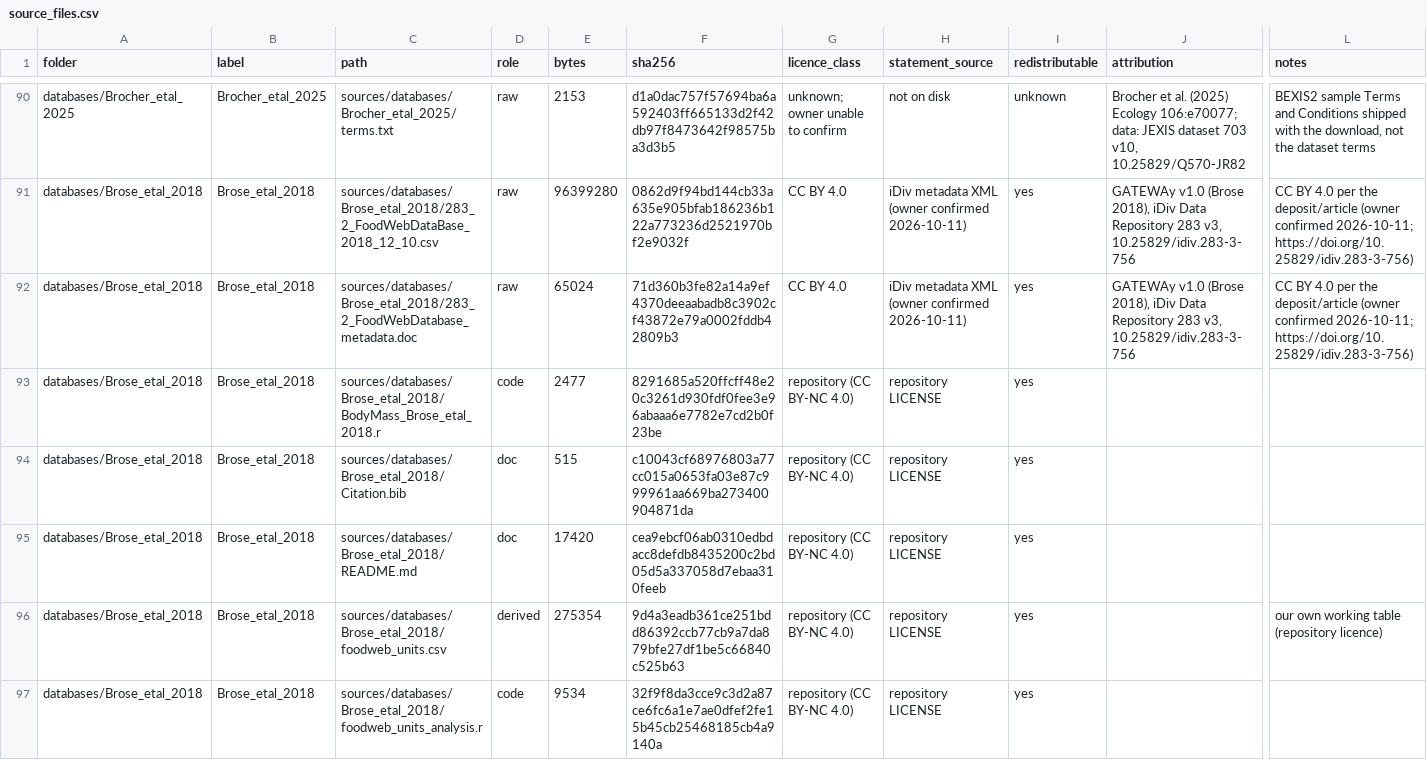
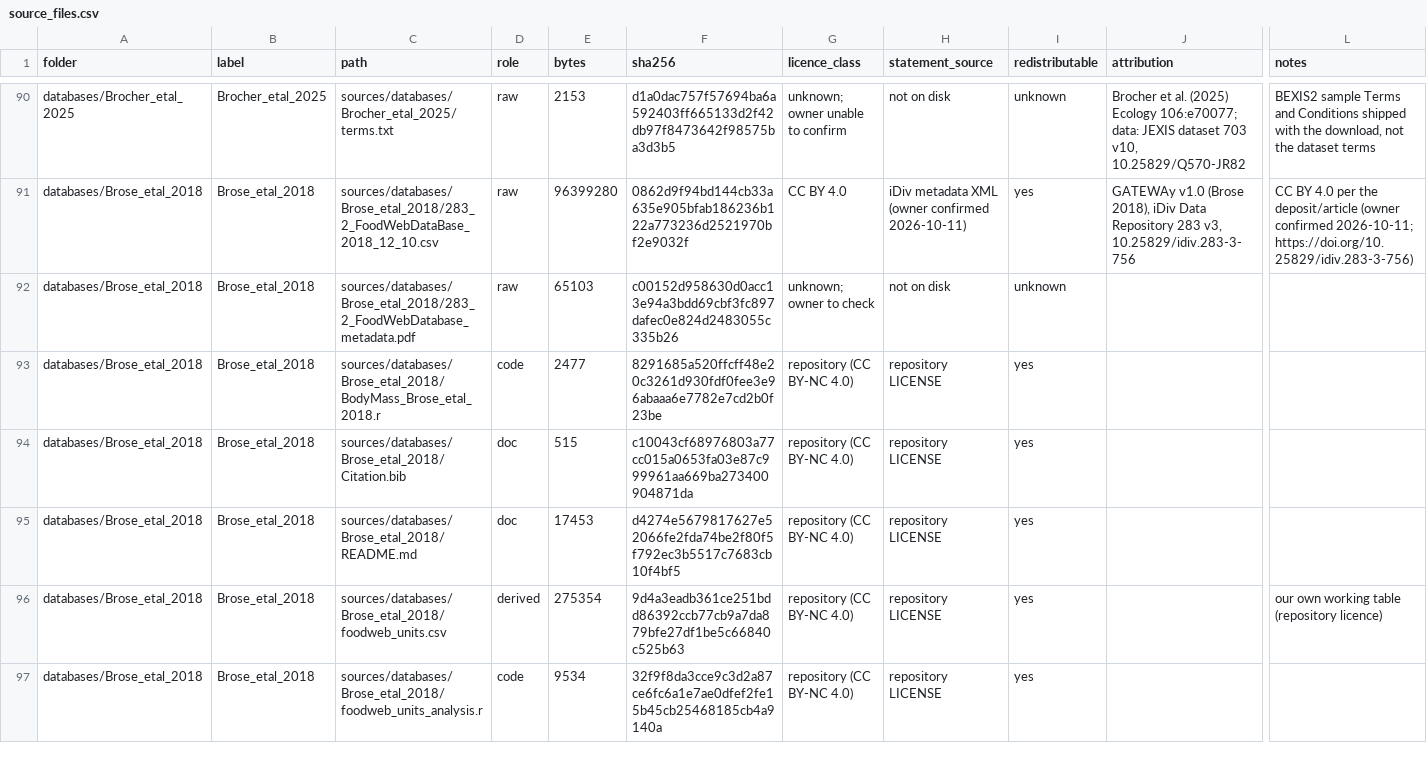
Before and after one commit to TaxonBodyMassML/TaxonBodyMass_DB, a CSV file: sources/source_files.csv, drawn as a sheet; only a part is shown, gaps mark what is left out; removed rows and columns are numbered as before the commit, all else as after; rows hold the shown columns only; the diff names each change by its address in the sheet, - before the commit and + after, or states it on an @@ line.

```diff
--- a/sources/source_files.csv
+++ b/sources/source_files.csv
-row 92: databases/Brose_etal_2018 | Brose_etal_2018 | sources/databases/Brose_etal_2018/283_2_FoodWebDatabase_metadata.doc | raw | 65024 | 71d360b3fe82a14a9ef4370deeaabadb8c3902cf43872e79a0002fddb42809b3 | CC BY 4.0 | iDiv metadata XML (owner confirmed 2026-10-11) | yes | GATEWAy v1.0 (Brose 2018), iDiv Data Repository 283 v3, 10.25829/idiv.283-3-756 | CC BY 4.0 per the deposit/article (owner confirmed 2026-10-11; https://doi.org/10.25829/idiv.283-3-756)
+row 92: databases/Brose_etal_2018 | Brose_etal_2018 | sources/databases/Brose_etal_2018/283_2_FoodWebDatabase_metadata.pdf | raw | 65103 | c00152d958630d0acc13e94a3bdd69cbf3fc897dafec0e824d2483055c335b26 | unknown; owner to check | not on disk | unknown
-E95 (bytes): 17420
+E95 (bytes): 17453
-F95 (sha256): cea9ebcf06ab0310edbdacc8defdb8435200c2bd05d5a337058d7ebaa310feeb
+F95 (sha256): d4274e5679817627e52066fe2fda74be2f80f5f792ec3b5517c7683cb10f4bf5
```
Also changed, not shown: 4 other files.
